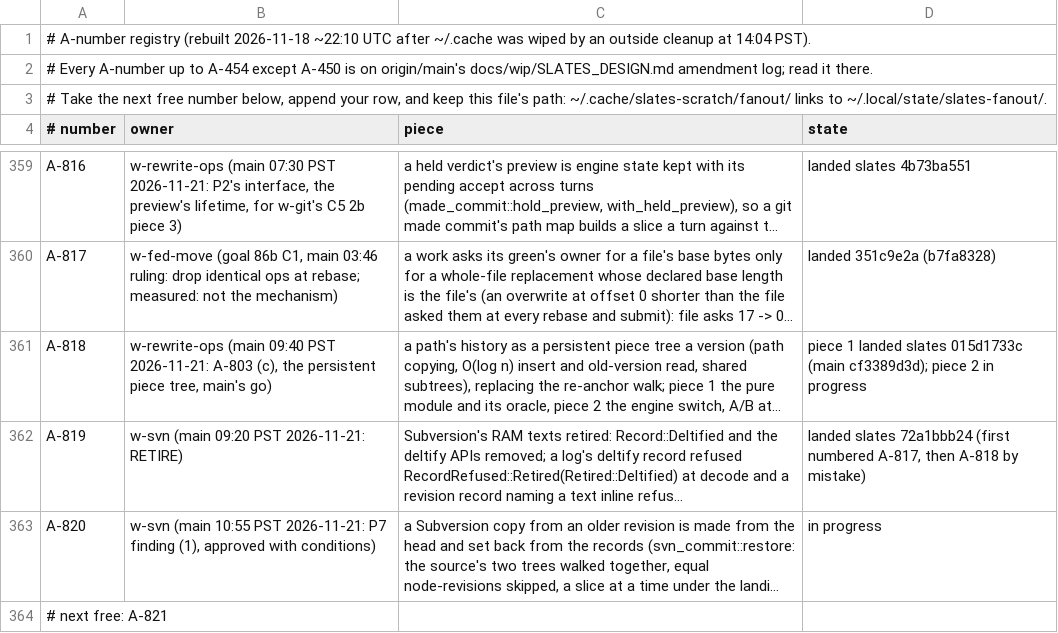
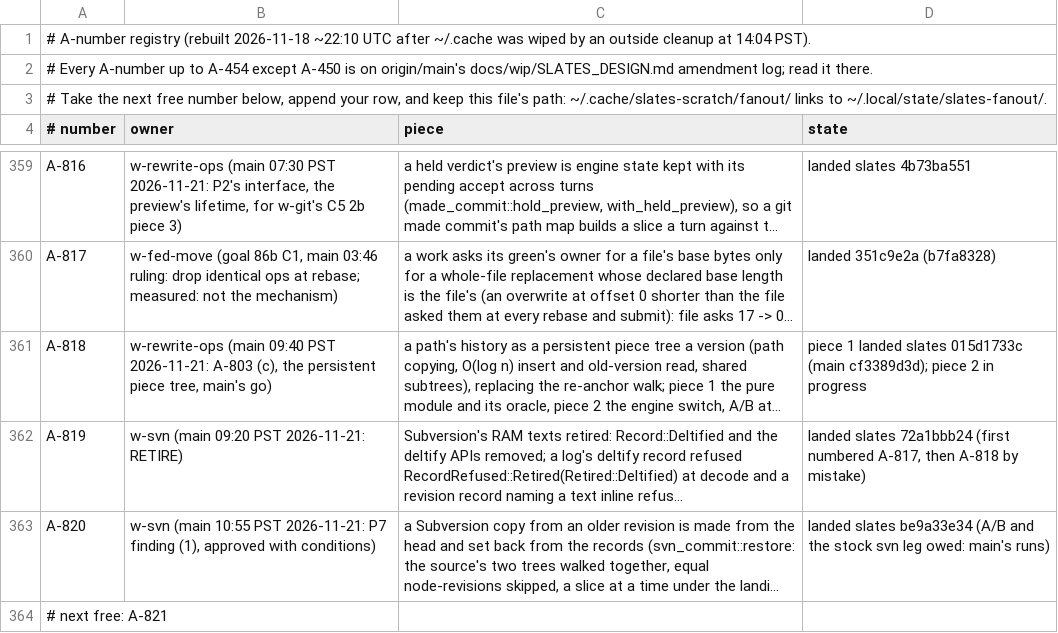
Before and after one commit to hyper-light/slates, a TSV file: amendments.tsv, drawn as a sheet; only a part is shown, gaps mark what is left out; long unchanged cells end in …; the diff names each change by its address in the sheet, - before the commit and + after, or states it on an @@ line.

Commit message:
w-svn: A-820 landed; run requests

```diff
--- a/amendments.tsv
+++ b/amendments.tsv
-D363 (state): in progress
+D363 (state): landed slates be9a33e34 (A/B and the stock svn leg owed: main's runs)
```
Also changed, not shown: 2 other files.
